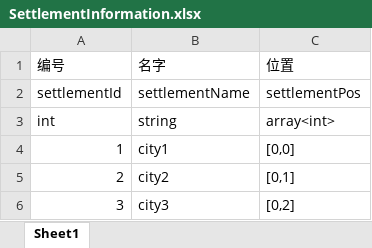
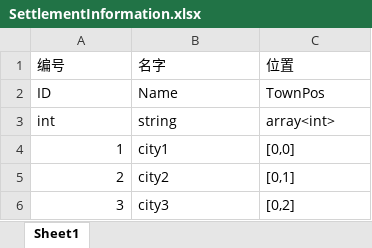
Before and after one commit to chineseliuyongchao/NewGame, an Excel workbook: Assets/Res/File/Excel2Json2Cs/Output/Excel/SettlementInformation.xlsx, sheet Sheet1, drawn as a sheet; values as stored, in another font and other column widths than the file's, no borders; removed rows and columns are numbered as before the commit, all else as after; the diff names each change by its address in the sheet, - before the commit and + after, or states it on an @@ line.

```diff
--- a/Assets/Res/File/Excel2Json2Cs/Output/Excel/SettlementInformation.xlsx (sheet Sheet1)
+++ b/Assets/Res/File/Excel2Json2Cs/Output/Excel/SettlementInformation.xlsx (sheet Sheet1)
-row 2: settlementId | settlementName | settlementPos
+row 2: ID | Name | TownPos
```
Also changed, not shown: 48 other files.
